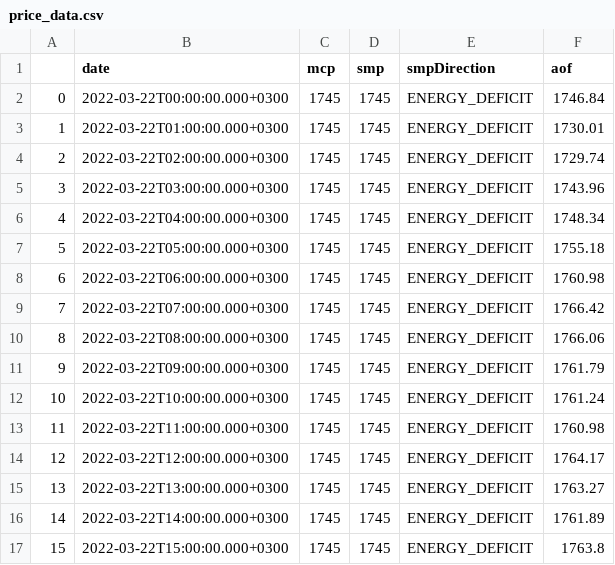
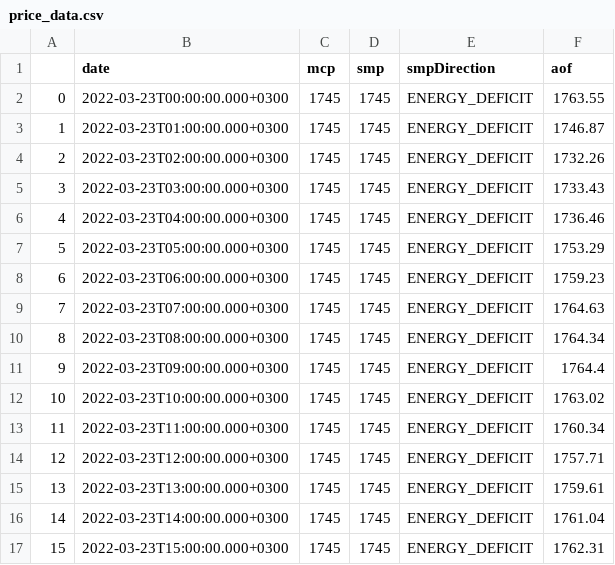
Before and after one commit to berkorbay/intraday, a CSV file: inst/market-data/price_data.csv, drawn as a sheet; only a part is shown; the diff covers the shown part only.

```diff
--- a/inst/market-data/price_data.csv
+++ b/inst/market-data/price_data.csv
@@ -1,17 +1,17 @@
 ,date,mcp,smp,smpDirection,aof
-0,2022-03-22T00:00:00.000+0300,1745,1745,ENERGY_DEFICIT,1746.84
-1,2022-03-22T01:00:00.000+0300,1745,1745,ENERGY_DEFICIT,1730.01
-2,2022-03-22T02:00:00.000+0300,1745,1745,ENERGY_DEFICIT,1729.74
-3,2022-03-22T03:00:00.000+0300,1745,1745,ENERGY_DEFICIT,1743.96
-4,2022-03-22T04:00:00.000+0300,1745,1745,ENERGY_DEFICIT,1748.34
-5,2022-03-22T05:00:00.000+0300,1745,1745,ENERGY_DEFICIT,1755.18
-6,2022-03-22T06:00:00.000+0300,1745,1745,ENERGY_DEFICIT,1760.98
-7,2022-03-22T07:00:00.000+0300,1745,1745,ENERGY_DEFICIT,1766.42
-8,2022-03-22T08:00:00.000+0300,1745,1745,ENERGY_DEFICIT,1766.06
-9,2022-03-22T09:00:00.000+0300,1745,1745,ENERGY_DEFICIT,1761.79
-10,2022-03-22T10:00:00.000+0300,1745,1745,ENERGY_DEFICIT,1761.24
-11,2022-03-22T11:00:00.000+0300,1745,1745,ENERGY_DEFICIT,1760.98
-12,2022-03-22T12:00:00.000+0300,1745,1745,ENERGY_DEFICIT,1764.17
-13,2022-03-22T13:00:00.000+0300,1745,1745,ENERGY_DEFICIT,1763.27
-14,2022-03-22T14:00:00.000+0300,1745,1745,ENERGY_DEFICIT,1761.89
-15,2022-03-22T15:00:00.000+0300,1745,1745,ENERGY_DEFICIT,1763.8
+0,2022-03-23T00:00:00.000+0300,1745,1745,ENERGY_DEFICIT,1763.55
+1,2022-03-23T01:00:00.000+0300,1745,1745,ENERGY_DEFICIT,1746.87
+2,2022-03-23T02:00:00.000+0300,1745,1745,ENERGY_DEFICIT,1732.26
+3,2022-03-23T03:00:00.000+0300,1745,1745,ENERGY_DEFICIT,1733.43
+4,2022-03-23T04:00:00.000+0300,1745,1745,ENERGY_DEFICIT,1736.46
+5,2022-03-23T05:00:00.000+0300,1745,1745,ENERGY_DEFICIT,1753.29
+6,2022-03-23T06:00:00.000+0300,1745,1745,ENERGY_DEFICIT,1759.23
+7,2022-03-23T07:00:00.000+0300,1745,1745,ENERGY_DEFICIT,1764.63
+8,2022-03-23T08:00:00.000+0300,1745,1745,ENERGY_DEFICIT,1764.34
+9,2022-03-23T09:00:00.000+0300,1745,1745,ENERGY_DEFICIT,1764.4
+10,2022-03-23T10:00:00.000+0300,1745,1745,ENERGY_DEFICIT,1763.02
+11,2022-03-23T11:00:00.000+0300,1745,1745,ENERGY_DEFICIT,1760.34
+12,2022-03-23T12:00:00.000+0300,1745,1745,ENERGY_DEFICIT,1757.71
+13,2022-03-23T13:00:00.000+0300,1745,1745,ENERGY_DEFICIT,1759.61
+14,2022-03-23T14:00:00.000+0300,1745,1745,ENERGY_DEFICIT,1761.04
+15,2022-03-23T15:00:00.000+0300,1745,1745,ENERGY_DEFICIT,1762.31
```
Also changed, not shown: 16 edited cells elsewhere in this file, inst/market-data/intraday_summary.csv, 2 other files.
